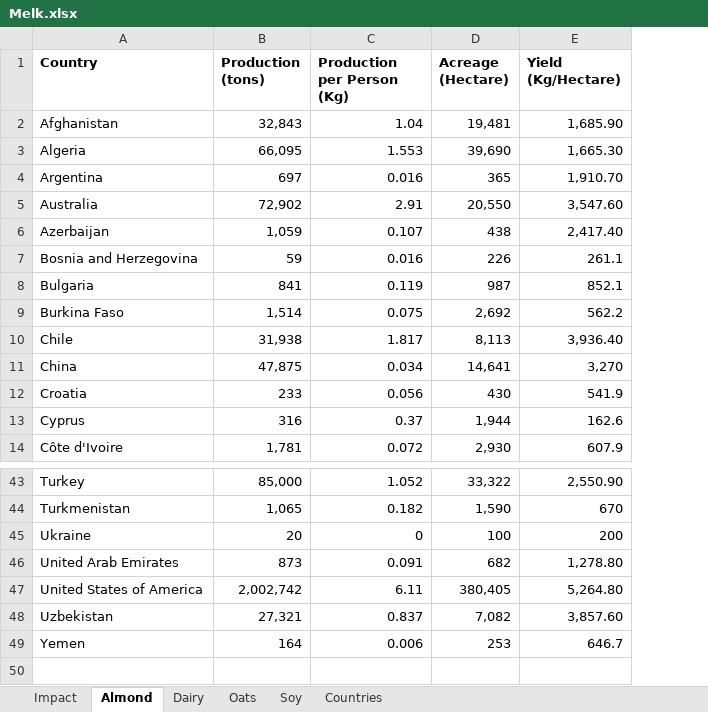
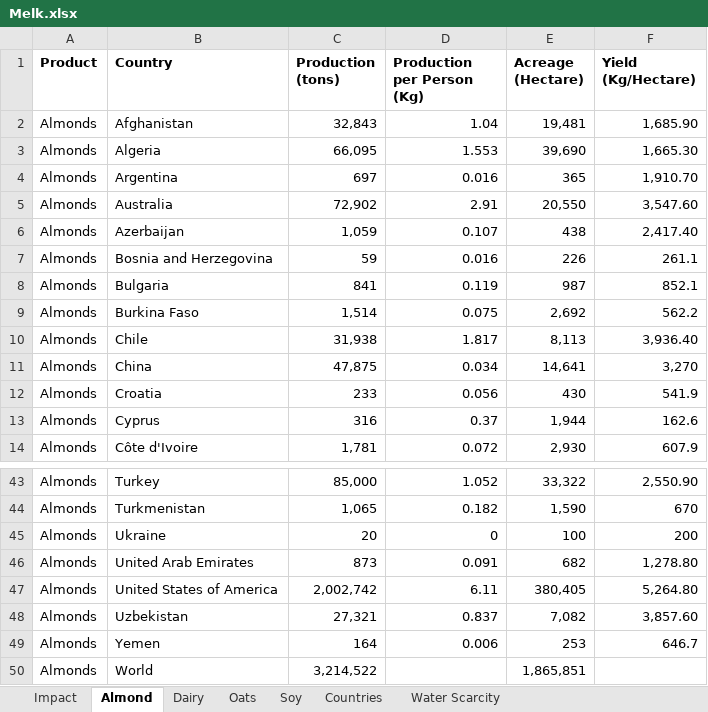
Before and after one commit to FreshOats/Melk, an Excel workbook: Melk.xlsx, sheet Almond, drawn as a sheet; only a part is shown, gaps mark what is left out; values as stored, in another font and other column widths than the file's, no borders; the diff names each change by its address in the sheet, - before the commit and + after, or states it on an @@ line.

```diff
--- a/Melk.xlsx (sheet Almond)
+++ b/Melk.xlsx (sheet Almond)
+sheet tab: Water Scarcity
+column A (Product), rows 2-14: all Almonds; rows 43-49: all Almonds
+row 50: Almonds | World | 3,214,522 |  | 1,865,851
```
Also changed, not shown: sheet Impact, sheet Soy, sheet Oats, sheet Dairy, formulas that keep their value, 1 other file.
